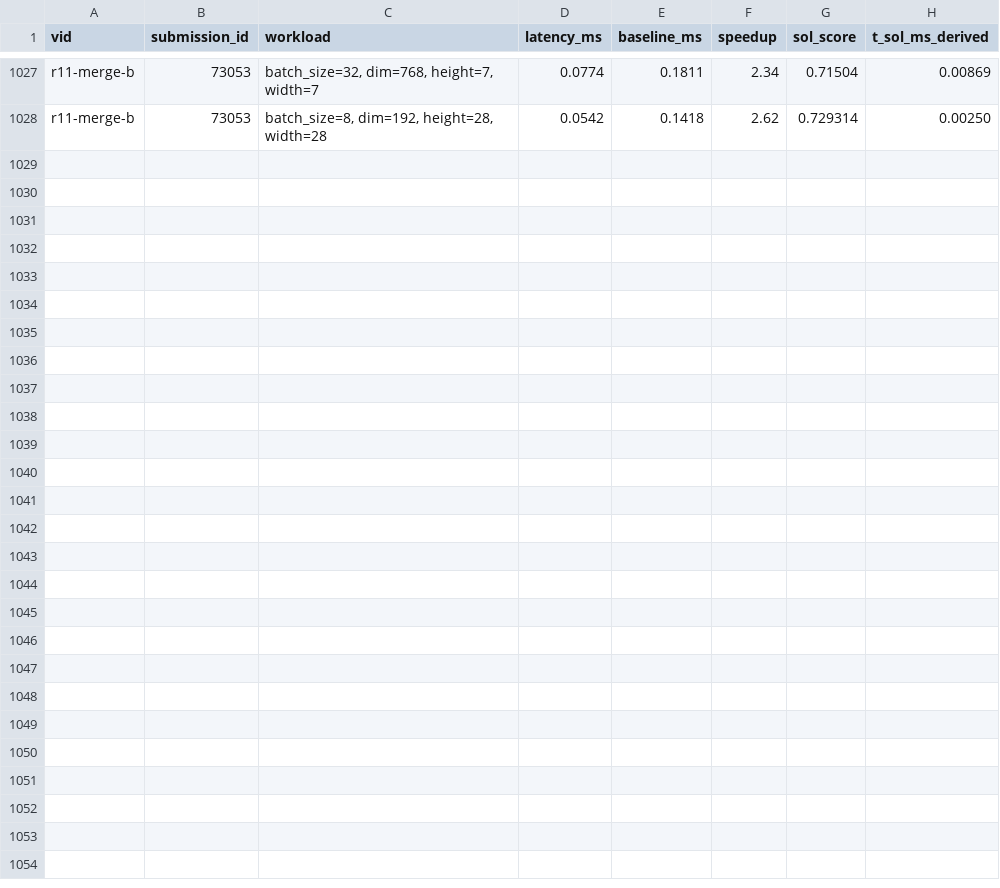
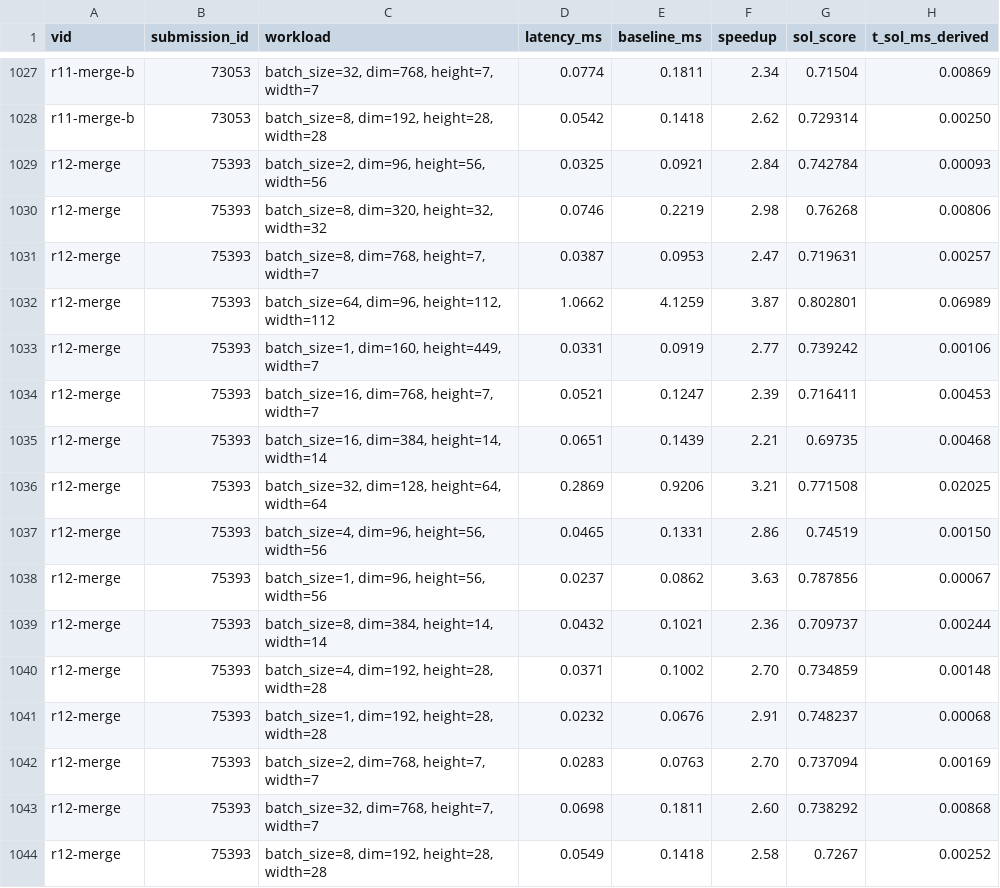
Before and after one commit to Hha21/solx, a CSV file: poc/results/b200_portal_workloads.csv, drawn as a sheet; only a part is shown, gaps mark what is left out.

```diff
--- a/poc/results/b200_portal_workloads.csv
+++ b/poc/results/b200_portal_workloads.csv
@@ -1028 +1028,17 @@ r11-merge-b,73053,"batch_size=32, dim=768, height=7, width=7",0.0774,0.1811,2.34
 r11-merge-b,73053,"batch_size=8, dim=192, height=28, width=28",0.0542,0.1418,2.62,0.729314,0.00250
+r12-merge,75393,"batch_size=2, dim=96, height=56, width=56",0.0325,0.0921,2.84,0.742784,0.00093
+r12-merge,75393,"batch_size=8, dim=320, height=32, width=32",0.0746,0.2219,2.98,0.76268,0.00806
+r12-merge,75393,"batch_size=8, dim=768, height=7, width=7",0.0387,0.0953,2.47,0.719631,0.00257
+r12-merge,75393,"batch_size=64, dim=96, height=112, width=112",1.0662,4.1259,3.87,0.802801,0.06989
+r12-merge,75393,"batch_size=1, dim=160, height=449, width=7",0.0331,0.0919,2.77,0.739242,0.00106
+r12-merge,75393,"batch_size=16, dim=768, height=7, width=7",0.0521,0.1247,2.39,0.716411,0.00453
+r12-merge,75393,"batch_size=16, dim=384, height=14, width=14",0.0651,0.1439,2.21,0.69735,0.00468
+r12-merge,75393,"batch_size=32, dim=128, height=64, width=64",0.2869,0.9206,3.21,0.771508,0.02025
+r12-merge,75393,"batch_size=4, dim=96, height=56, width=56",0.0465,0.1331,2.86,0.74519,0.00150
+r12-merge,75393,"batch_size=1, dim=96, height=56, width=56",0.0237,0.0862,3.63,0.787856,0.00067
+r12-merge,75393,"batch_size=8, dim=384, height=14, width=14",0.0432,0.1021,2.36,0.709737,0.00244
+r12-merge,75393,"batch_size=4, dim=192, height=28, width=28",0.0371,0.1002,2.70,0.734859,0.00148
+r12-merge,75393,"batch_size=1, dim=192, height=28, width=28",0.0232,0.0676,2.91,0.748237,0.00068
+r12-merge,75393,"batch_size=2, dim=768, height=7, width=7",0.0283,0.0763,2.70,0.737094,0.00169
+r12-merge,75393,"batch_size=32, dim=768, height=7, width=7",0.0698,0.1811,2.60,0.738292,0.00868
+r12-merge,75393,"batch_size=8, dim=192, height=28, width=28",0.0549,0.1418,2.58,0.7267,0.00252
```
Also changed, not shown: poc/results/b200_portal.csv.
